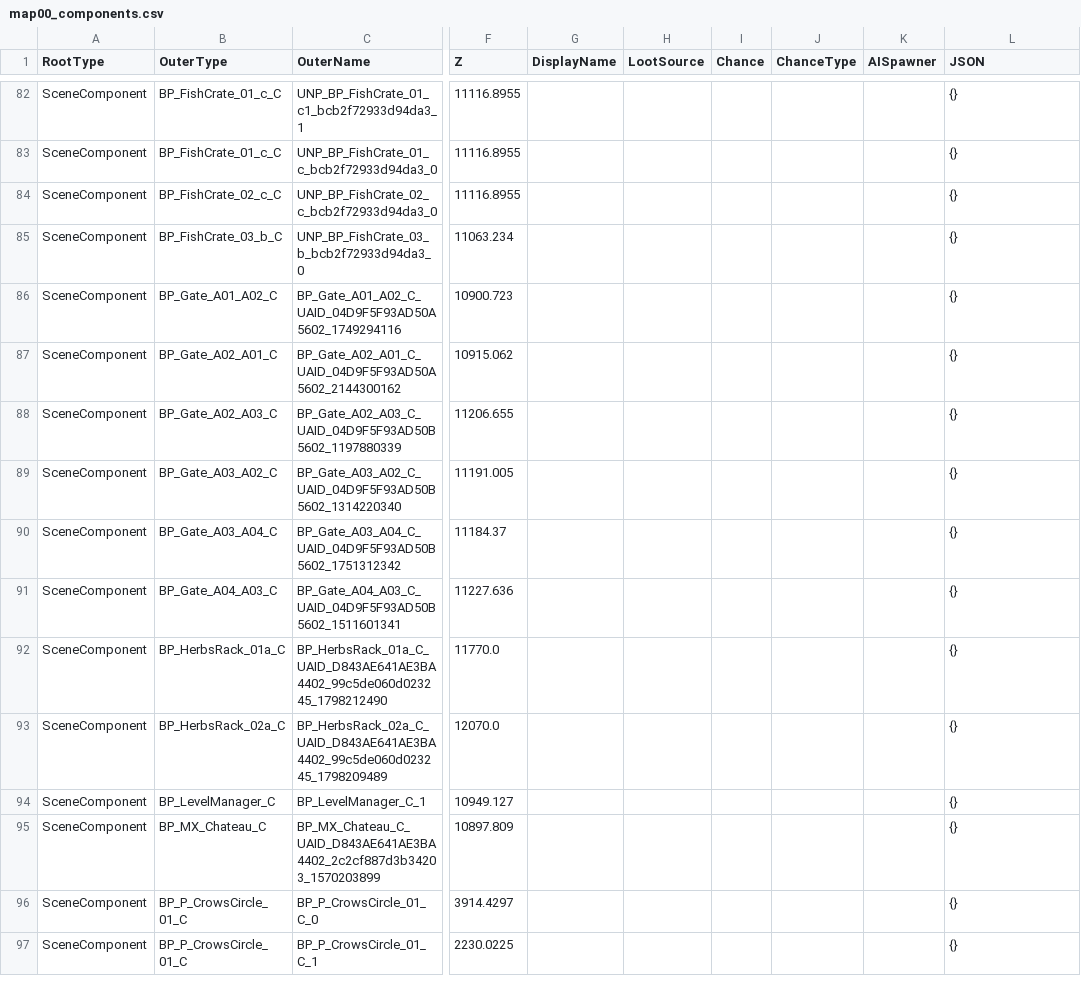
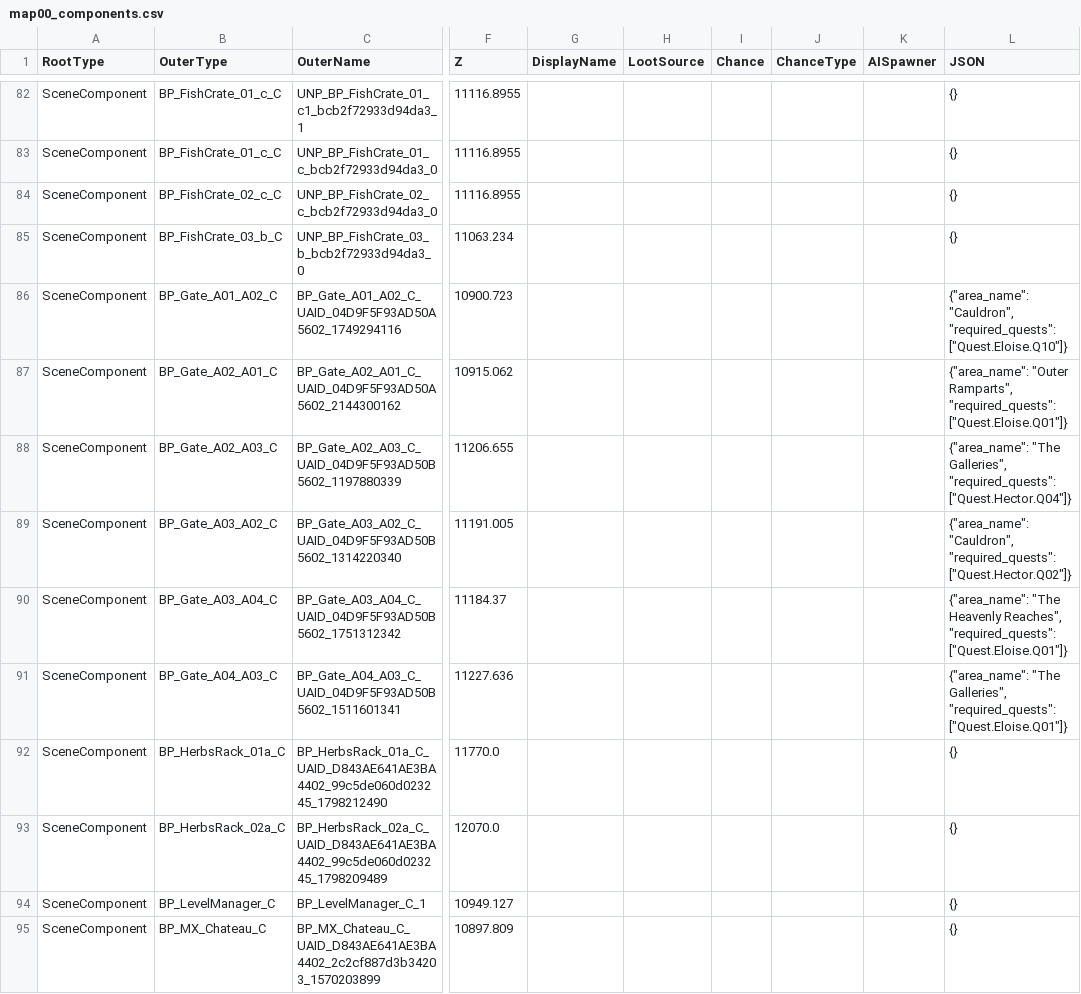
Before and after one commit to mattwright324/hunger-maps, a CSV file: data/map00_components.csv, drawn as a sheet; only a part is shown, gaps mark what is left out; the shorter side is filled out with more unchanged rows; the diff names each change by its address in the sheet, - before the commit and + after, or states it on an @@ line.

```diff
--- a/data/map00_components.csv
+++ b/data/map00_components.csv
-L86 (JSON): {}
+L86 (JSON): {"area_name": "Cauldron", "required_quests": ["Quest.Eloise.Q10"]}
-L87 (JSON): {}
+L87 (JSON): {"area_name": "Outer Ramparts", "required_quests": ["Quest.Eloise.Q01"]}
-L88 (JSON): {}
+L88 (JSON): {"area_name": "The Galleries", "required_quests": ["Quest.Hector.Q04"]}
-L89 (JSON): {}
+L89 (JSON): {"area_name": "Cauldron", "required_quests": ["Quest.Hector.Q02"]}
-L90 (JSON): {}
+L90 (JSON): {"area_name": "The Heavenly Reaches", "required_quests": ["Quest.Eloise.Q01"]}
-L91 (JSON): {}
+L91 (JSON): {"area_name": "The Galleries", "required_quests": ["Quest.Eloise.Q01"]}
```
Also changed, not shown: 4 other files.
